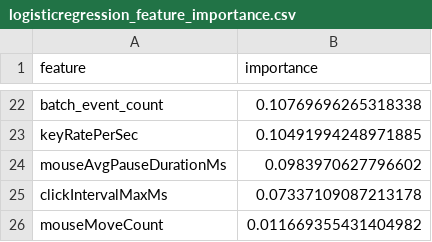
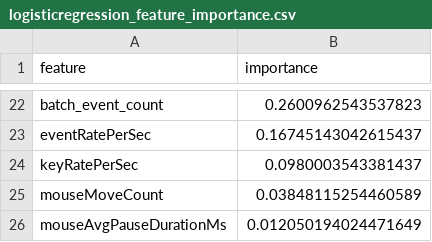
Before and after one commit to RBdishoo/HumanGuard, a CSV file: models/trained/logisticregression_feature_importance.csv, drawn as a sheet; only a part is shown, gaps mark what is left out; removed rows and columns are numbered as before the commit, all else as after; the diff covers the shown part only; the diff names each change by its address in the sheet, - before the commit and + after, or states it on an @@ line.

```diff
--- a/models/trained/logisticregression_feature_importance.csv
+++ b/models/trained/logisticregression_feature_importance.csv
-B22 (importance): 0.10769696265318338
+B22 (importance): 0.2600962543537823
+row 23: eventRatePerSec | 0.16745143042615437
-B24 (importance): 0.10491994248971885
+B24 (importance): 0.0980003543381437
-row 24: mouseAvgPauseDurationMs | 0.0983970627796602
-row 25: clickIntervalMaxMs | 0.07337109087213178
-B25 (importance): 0.011669355431404982
+B25 (importance): 0.03848115254460589
+row 26: mouseAvgPauseDurationMs | 0.012050194024471649
```
Also changed, not shown: 12 added rows, 12 removed rows and 8 edited cells elsewhere in this file, models/trained/randomforest_feature_importance.csv, models/trained/xgboost_feature_importance.csv, 10 other files.
